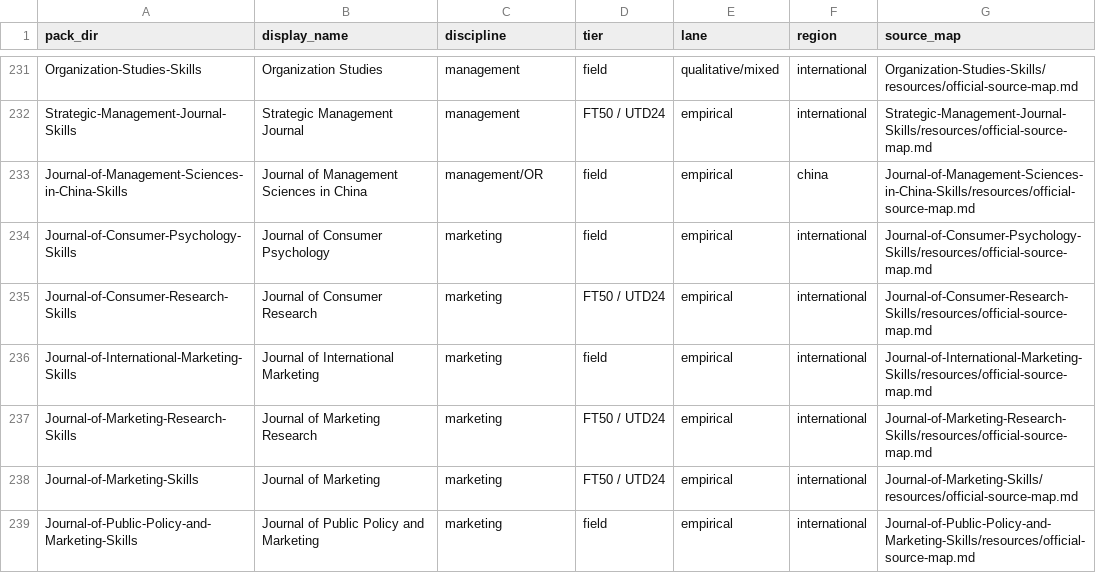
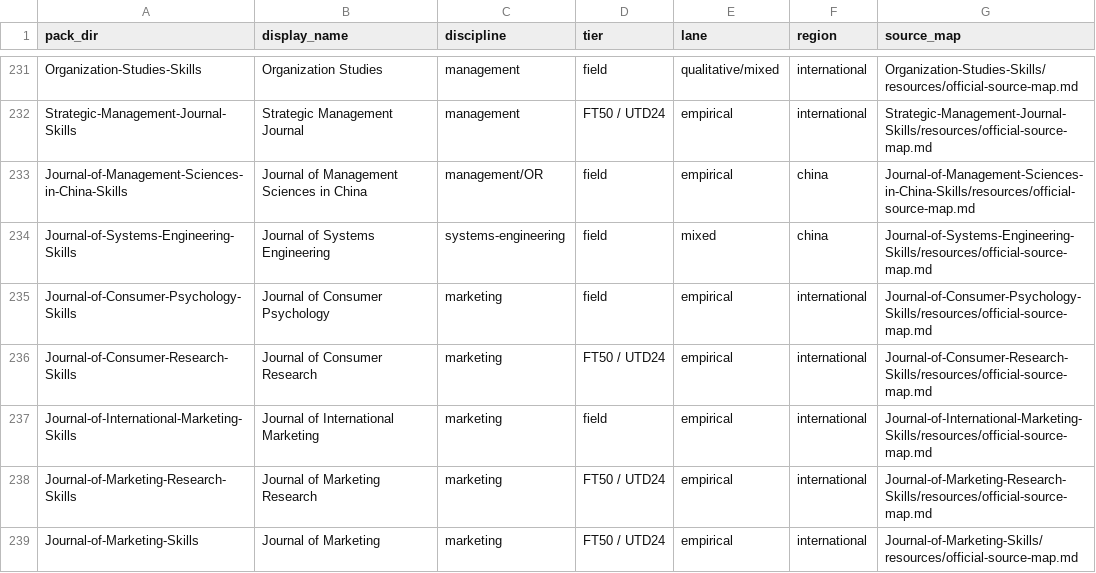
Before and after one commit to brycewang-stanford/Awesome-Journal-Skills, a TSV file: shared-resources/journal-selection/venue-index.tsv, drawn as a sheet; only a part is shown, gaps mark what is left out; the shorter side is filled out with more unchanged rows; the diff names each change by its address in the sheet, - before the commit and + after, or states it on an @@ line.

Commit message:
feat: add Journal of Systems Engineering skill pack

```diff
--- a/shared-resources/journal-selection/venue-index.tsv
+++ b/shared-resources/journal-selection/venue-index.tsv
+row 234: Journal-of-Systems-Engineering-Skills | Journal of Systems Engineering | systems-engineering | field | mixed | china | Journal-of-Systems-Engineering-Skills/resources/official-source-map.md
```
Also changed, not shown: 31 other files.
